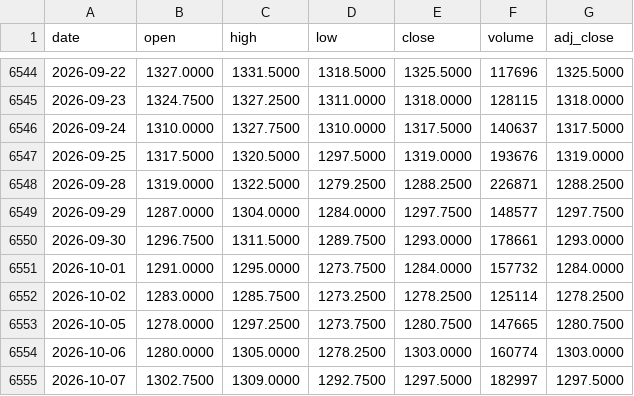
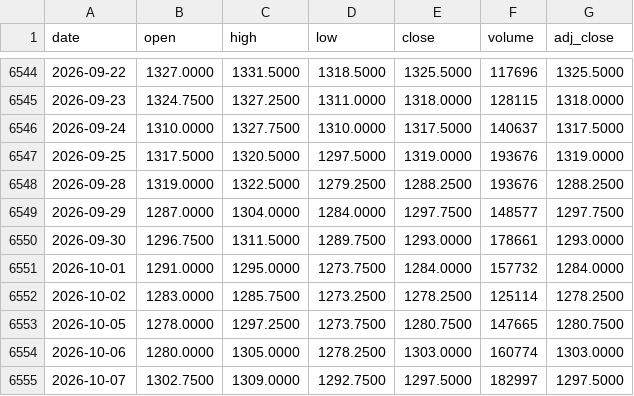
Before and after one commit to juanmichelini/market-notes, a CSV file: data/prices/ZS=F.csv, drawn as a sheet; only a part is shown, gaps mark what is left out.

```diff
--- a/data/prices/ZS=F.csv
+++ b/data/prices/ZS=F.csv
@@ -6547,3 +6547,3 @@ date,open,high,low,close,volume,adj_close
 2026-09-25,1317.5000,1320.5000,1297.5000,1319.0000,193676,1319.0000
-2026-09-28,1319.0000,1322.5000,1279.2500,1288.2500,226871,1288.2500
+2026-09-28,1319.0000,1322.5000,1279.2500,1288.2500,193676,1288.2500
 2026-09-29,1287.0000,1304.0000,1284.0000,1297.7500,148577,1297.7500
```
Also changed, not shown: data/prices/PEP.csv, data/prices/ZC=F.csv, 9 other files.
